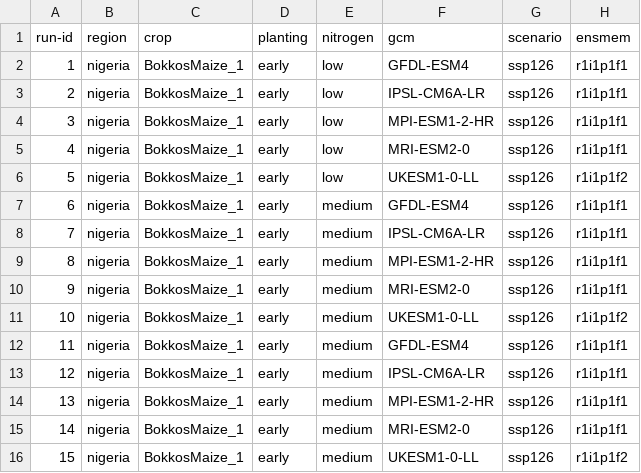
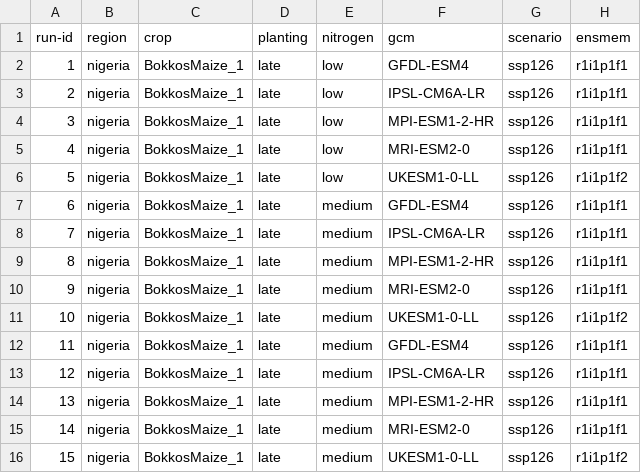
Before and after one commit to zalf-rpm/monica_africa, a CSV file: sim_setups.csv, drawn as a sheet; only a part is shown; the diff names each change by its address in the sheet, - before the commit and + after, or states it on an @@ line.

Commit message:
Update sim_setups.csv

```diff
--- a/sim_setups.csv
+++ b/sim_setups.csv
-D2:D16 (planting): early
+D2:D16 (planting): late
```
